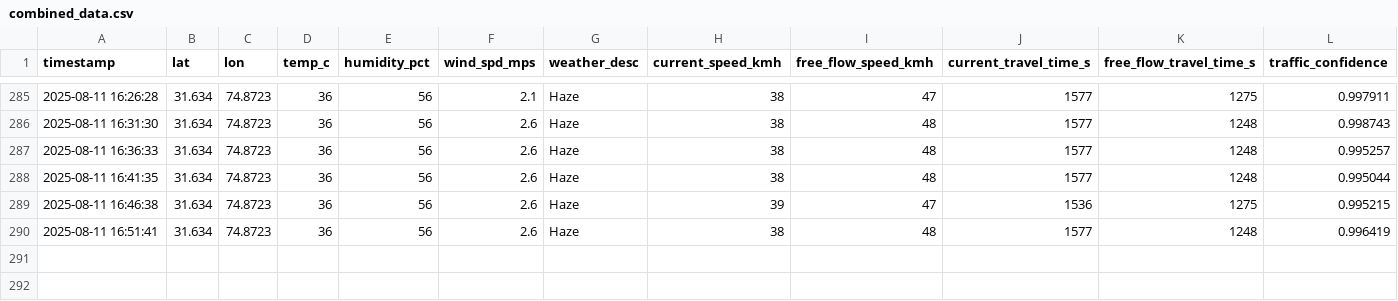
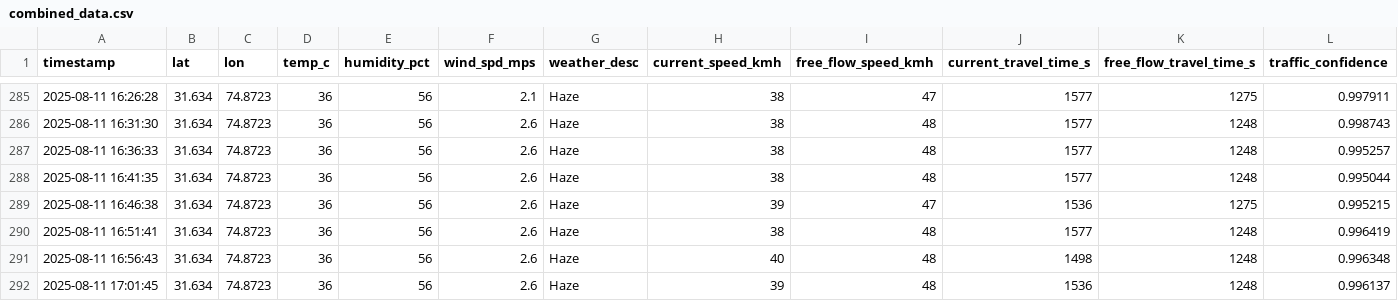
Before and after one commit to Mohankrishna07-maddila/effect-of-weather-pattern-on-productivity, a CSV file: combined_data.csv, drawn as a sheet; only a part is shown, gaps mark what is left out; rows hold the shown columns only; the diff names each change by its address in the sheet, - before the commit and + after, or states it on an @@ line.

Commit message:
Addded new data in dataset

```diff
--- a/combined_data.csv
+++ b/combined_data.csv
+row 291: 2025-08-11 16:56:43 | 31.634 | 74.8723 | 36 | 56 | 2.6 | Haze | 40 | 48 | 1498 | 1248 | 0.996348
+row 292: 2025-08-11 17:01:45 | 31.634 | 74.8723 | 36 | 56 | 2.6 | Haze | 39 | 48 | 1536 | 1248 | 0.996137
```
